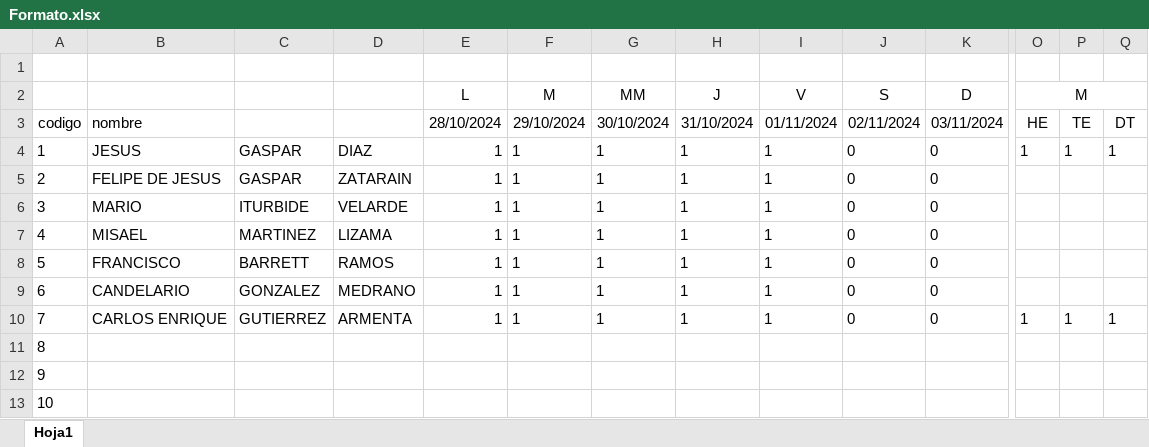
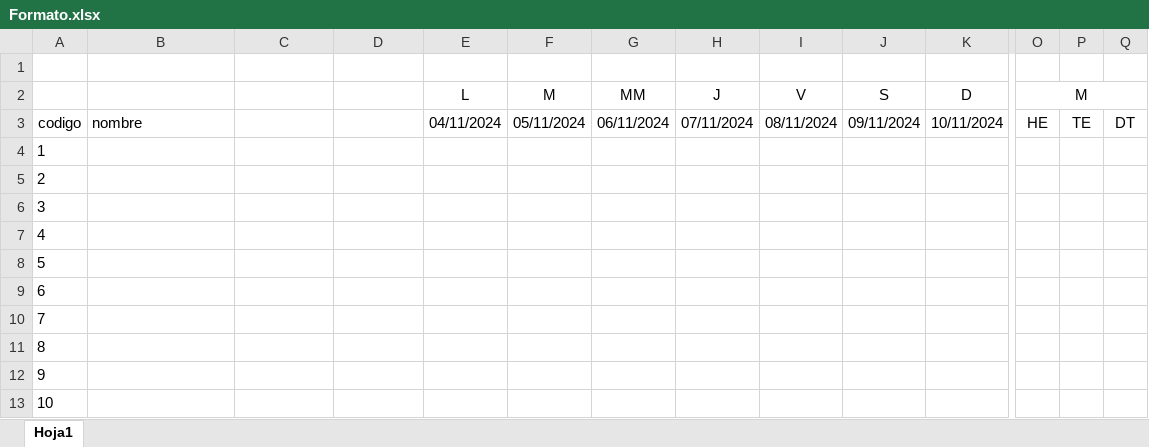
Before and after one commit to Dequin03/Nomina, an Excel workbook: Formato.xlsx, sheet Hoja1, drawn as a sheet; only a part is shown, gaps mark what is left out; values as stored, in another font and other column widths than the file's, no borders; removed rows and columns are numbered as before the commit, all else as after; rows hold the shown columns only; the diff names each change by its address in the sheet, - before the commit and + after, or states it on an @@ line.

```diff
--- a/Formato.xlsx (sheet Hoja1)
+++ b/Formato.xlsx (sheet Hoja1)
-E3: 28/10/2024
+E3: 04/11/2024
-F3: 29/10/2024
+F3: 05/11/2024
-G3: 30/10/2024
+G3: 06/11/2024
-H3: 31/10/2024
+H3: 07/11/2024
-I3: 01/11/2024
+I3: 08/11/2024
-J3: 02/11/2024
+J3: 09/11/2024
-K3: 03/11/2024
+K3: 10/11/2024
-row 4: 1 | JESUS | GASPAR | DIAZ | 1 | 1 | 1 | 1 | 1 | 0 | 0 | 1 | 1 | 1
+row 4: 1
-B5: FELIPE DE JESUS
+B5: (empty)
-C5: GASPAR
+C5: (empty)
-D5: ZATARAIN
+D5: (empty)
-E5:E10: 1
+E5:E10: (empty)
-F5:F10: 1
+F5:F10: (empty)
-G5:G10: 1
+G5:G10: (empty)
-H5:H10: 1
+H5:H10: (empty)
-I5:I10: 1
+I5:I10: (empty)
-J5:J10: 0
+J5:J10: (empty)
-K5:K10: 0
+K5:K10: (empty)
-B6: MARIO
+B6: (empty)
-C6: ITURBIDE
+C6: (empty)
-D6: VELARDE
+D6: (empty)
-B7: MISAEL
+B7: (empty)
-C7: MARTINEZ
+C7: (empty)
-D7: LIZAMA
+D7: (empty)
-B8: FRANCISCO
+B8: (empty)
-C8: BARRETT
+C8: (empty)
-D8: RAMOS
+D8: (empty)
-B9: CANDELARIO
+B9: (empty)
-C9: GONZALEZ
+C9: (empty)
-D9: MEDRANO
+D9: (empty)
-B10: CARLOS ENRIQUE
+B10: (empty)
-C10: GUTIERREZ
+C10: (empty)
-D10: ARMENTA
+D10: (empty)
-O10: 1
+O10: (empty)
-P10: 1
+P10: (empty)
-Q10: 1
+Q10: (empty)
```
Also changed, not shown: Formatollenado.xlsx, 3 other files.
